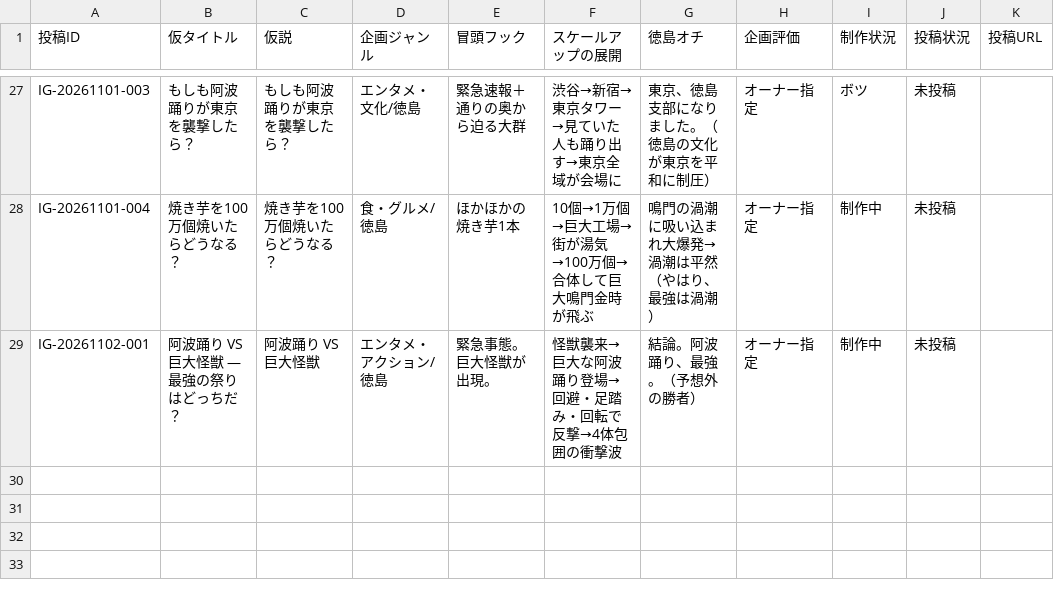
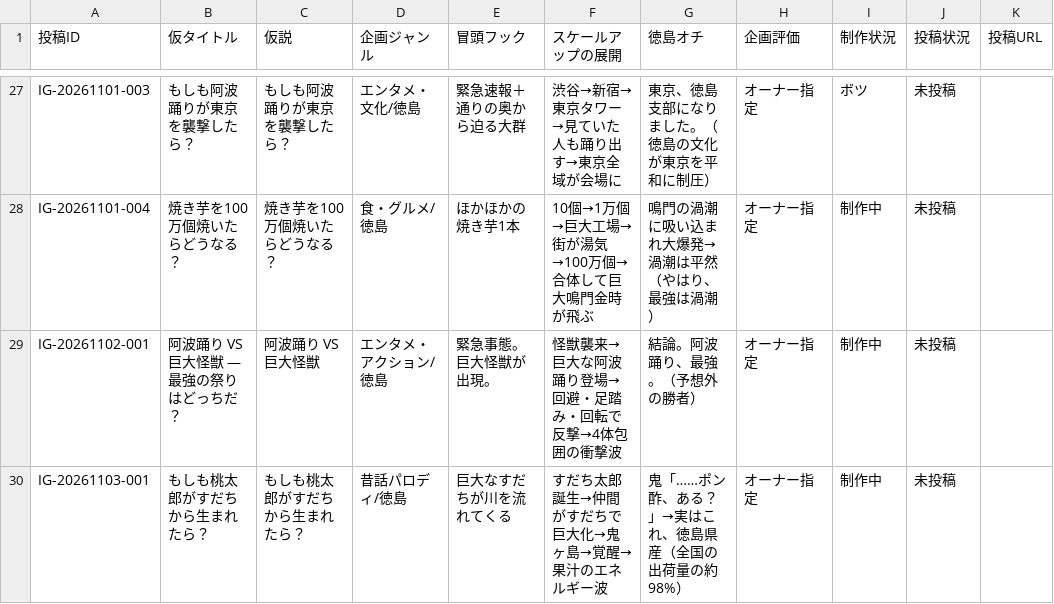
Before and after one commit to ken-193/instagram-ai-ops, a CSV file: ideas/IDEA_DATABASE.csv, drawn as a sheet; only a part is shown, gaps mark what is left out; the diff names each change by its address in the sheet, - before the commit and + after, or states it on an @@ line.

```diff
--- a/ideas/IDEA_DATABASE.csv
+++ b/ideas/IDEA_DATABASE.csv
+row 30: IG-20261103-001 | もしも桃太郎がすだちから生まれたら？ | もしも桃太郎がすだちから生まれたら？ | 昔話パロディ/徳島 | 巨大なすだちが川を流れてくる | すだち太郎誕生→仲間がすだちで巨大化→鬼ヶ島→覚醒→果汁のエネルギー波 | 鬼「……ポン酢、ある？」→実はこれ、徳島県産（全国の出荷量の約98%） | オーナー指定 | 制作中 | 未投稿
```
Also changed, not shown: 9 other files.
